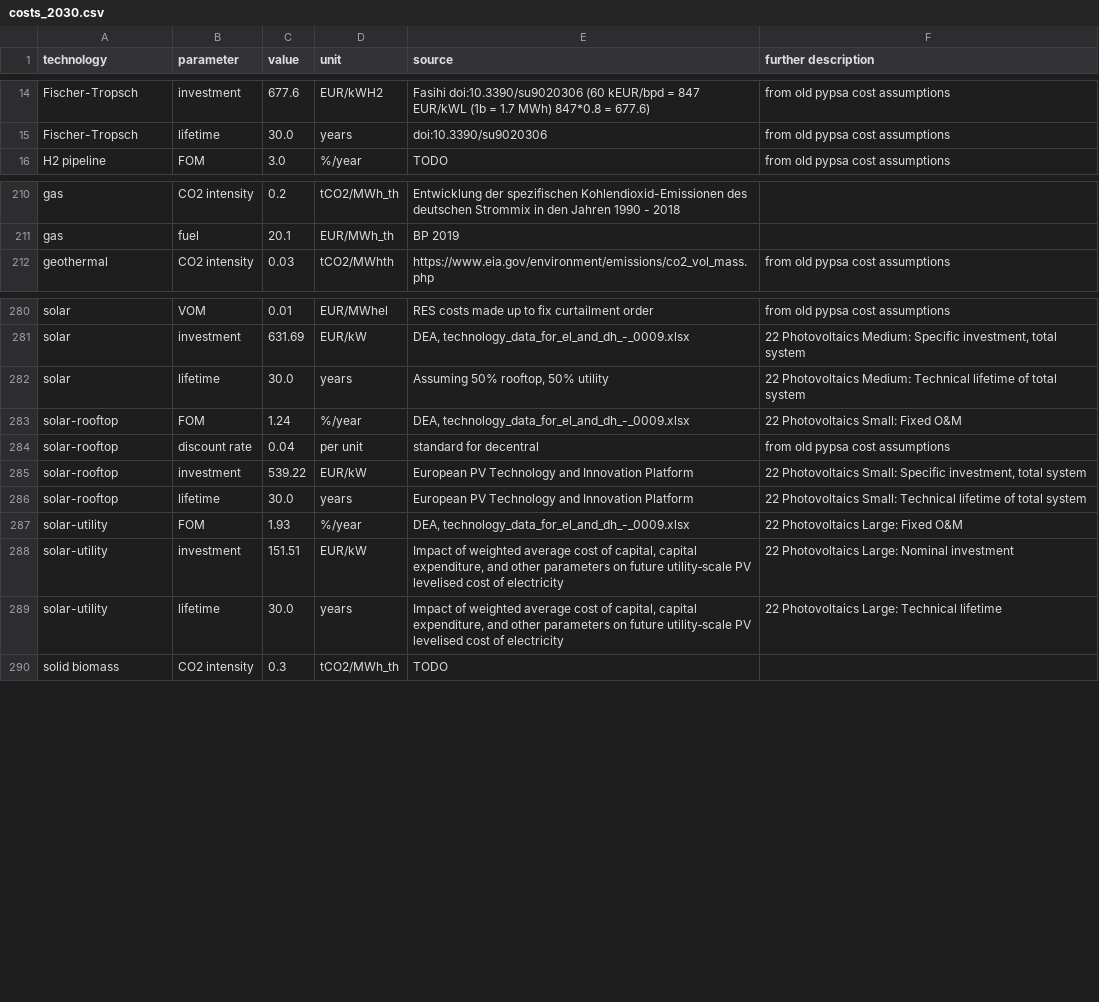
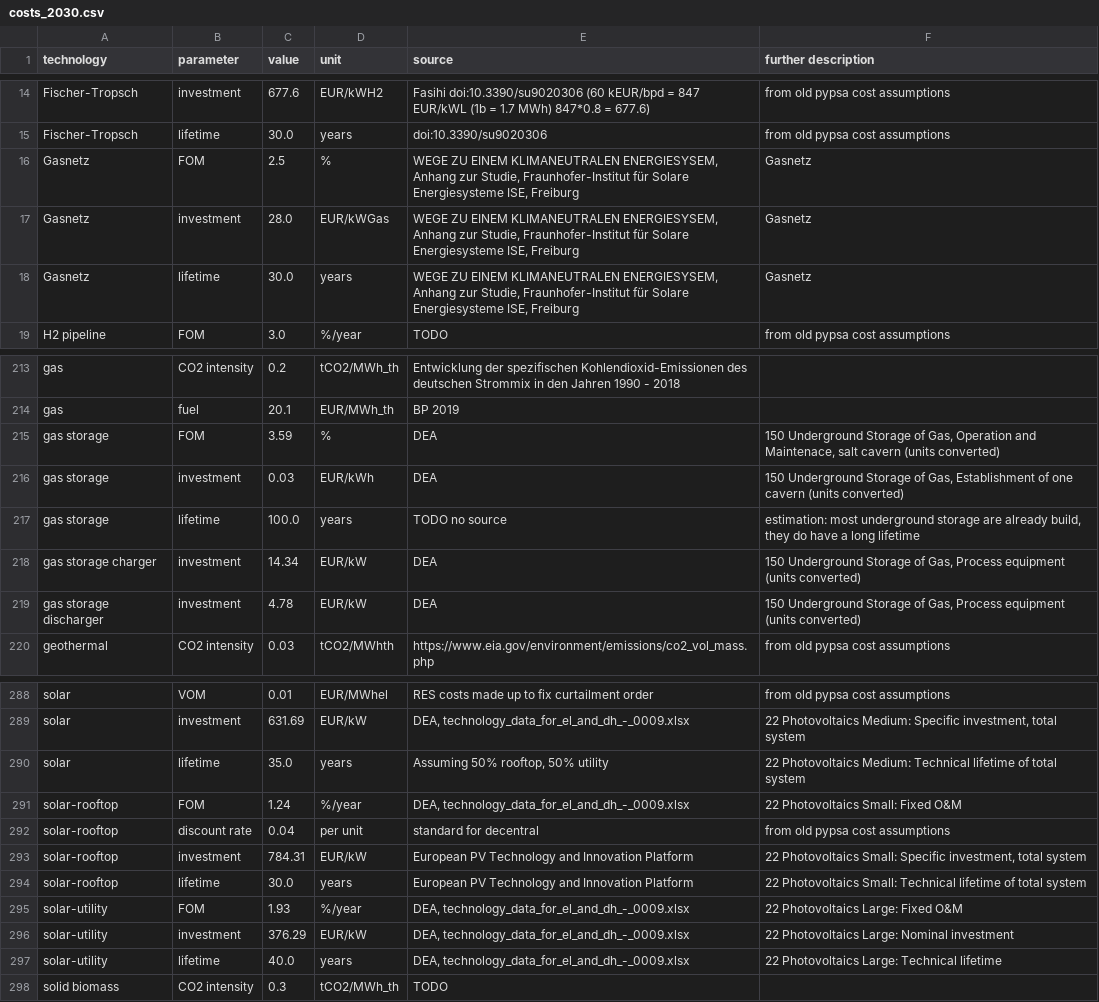
Before and after one commit to openego/pypsa-eur-sec, a CSV file: data/costs/costs_2030.csv, drawn as a sheet; only a part is shown, gaps mark what is left out.

```diff
--- a/data/costs/costs_2030.csv
+++ b/data/costs/costs_2030.csv
@@ -15,2 +15,5 @@ Fischer-Tropsch,investment,677.6,EUR/kWH2,Fasihi doi:10.3390/su9020306 (60 kEUR/
 Fischer-Tropsch,lifetime,30.0,years,doi:10.3390/su9020306, from old pypsa cost assumptions
+Gasnetz,FOM,2.5,%,"WEGE ZU EINEM KLIMANEUTRALEN ENERGIESYSEM, Anhang zur Studie, Fraunhofer-Institut für Solare Energiesysteme ISE, Freiburg",Gasnetz
+Gasnetz,investment,28.0,EUR/kWGas,"WEGE ZU EINEM KLIMANEUTRALEN ENERGIESYSEM, Anhang zur Studie, Fraunhofer-Institut für Solare Energiesysteme ISE, Freiburg",Gasnetz
+Gasnetz,lifetime,30.0,years,"WEGE ZU EINEM KLIMANEUTRALEN ENERGIESYSEM, Anhang zur Studie, Fraunhofer-Institut für Solare Energiesysteme ISE, Freiburg",Gasnetz
 H2 pipeline,FOM,3.0,%/year,TODO, from old pypsa cost assumptions
@@ -211,2 +214,7 @@ gas,CO2 intensity,0.2,tCO2/MWh_th,Entwicklung der spezifischen Kohlendioxid-Emis
 gas,fuel,20.1,EUR/MWh_th,BP 2019,
+gas storage,FOM,3.59,%,DEA,"150 Underground Storage of Gas, Operation and Maintenace, salt cavern (units converted)"
+gas storage,investment,0.03,EUR/kWh,DEA,"150 Underground Storage of Gas, Establishment of one cavern (units converted)"
+gas storage,lifetime,100.0,years,TODO no source,"estimation: most underground storage are already build, they do have a long lifetime"
+gas storage charger,investment,14.34,EUR/kW,DEA,"150 Underground Storage of Gas, Process equipment (units converted)"
+gas storage discharger,investment,4.78,EUR/kW,DEA,"150 Underground Storage of Gas, Process equipment (units converted)"
 geothermal,CO2 intensity,0.03,tCO2/MWhth,https://www.eia.gov/environment/emissions/co2_vol_mass.php, from old pypsa cost assumptions
@@ -281,10 +289,10 @@ solar,VOM,0.01,EUR/MWhel,RES costs made up to fix curtailment order, from old py
 solar,investment,631.69,EUR/kW,"DEA, technology_data_for_el_and_dh_-_0009.xlsx","22 Photovoltaics Medium:  Specific investment, total system"
-solar,lifetime,30.0,years,"Assuming 50% rooftop, 50% utility",22 Photovoltaics Medium:  Technical lifetime of total system
+solar,lifetime,35.0,years,"Assuming 50% rooftop, 50% utility",22 Photovoltaics Medium:  Technical lifetime of total system
 solar-rooftop,FOM,1.24,%/year,"DEA, technology_data_for_el_and_dh_-_0009.xlsx",22 Photovoltaics Small:  Fixed O&M
 solar-rooftop,discount rate,0.04,per unit,standard for decentral, from old pypsa cost assumptions
-solar-rooftop,investment,539.22,EUR/kW,European PV Technology and Innovation Platform,"22 Photovoltaics Small:  Specific investment, total system"
+solar-rooftop,investment,784.31,EUR/kW,European PV Technology and Innovation Platform,"22 Photovoltaics Small:  Specific investment, total system"
 solar-rooftop,lifetime,30.0,years,European PV Technology and Innovation Platform,22 Photovoltaics Small:  Technical lifetime of total system
 solar-utility,FOM,1.93,%/year,"DEA, technology_data_for_el_and_dh_-_0009.xlsx",22 Photovoltaics Large:  Fixed O&M
-solar-utility,investment,151.51,EUR/kW,"Impact of weighted average cost of capital, capital expenditure, and other parameters on future utility‐scale PV levelised cost of electricity",22 Photovoltaics Large:  Nominal investment
-solar-utility,lifetime,30.0,years,"Impact of weighted average cost of capital, capital expenditure, and other parameters on future utility‐scale PV levelised cost of electricity",22 Photovoltaics Large:  Technical lifetime
+solar-utility,investment,376.29,EUR/kW,"DEA, technology_data_for_el_and_dh_-_0009.xlsx",22 Photovoltaics Large:  Nominal investment
+solar-utility,lifetime,40.0,years,"DEA, technology_data_for_el_and_dh_-_0009.xlsx",22 Photovoltaics Large:  Technical lifetime
 solid biomass,CO2 intensity,0.3,tCO2/MWh_th,TODO,
```
Also changed, not shown: data/costs/costs_2020.csv, data/costs/costs_2025.csv, 8 other files.
